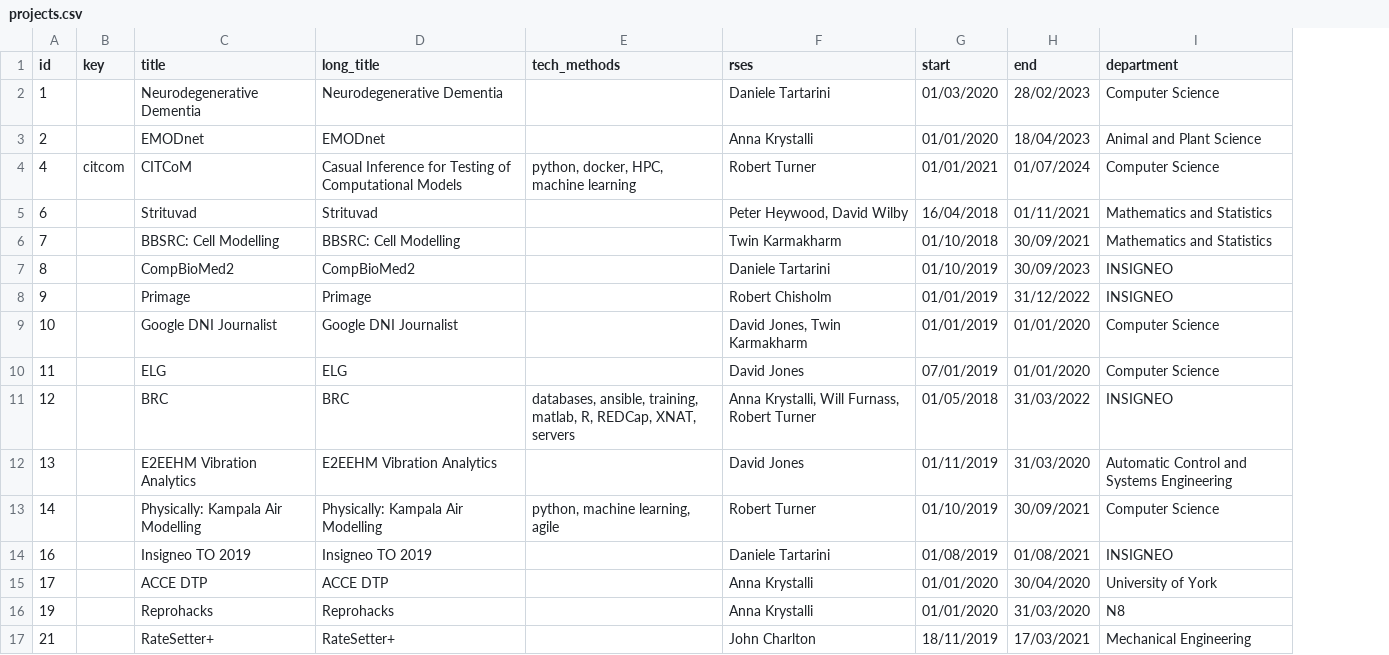
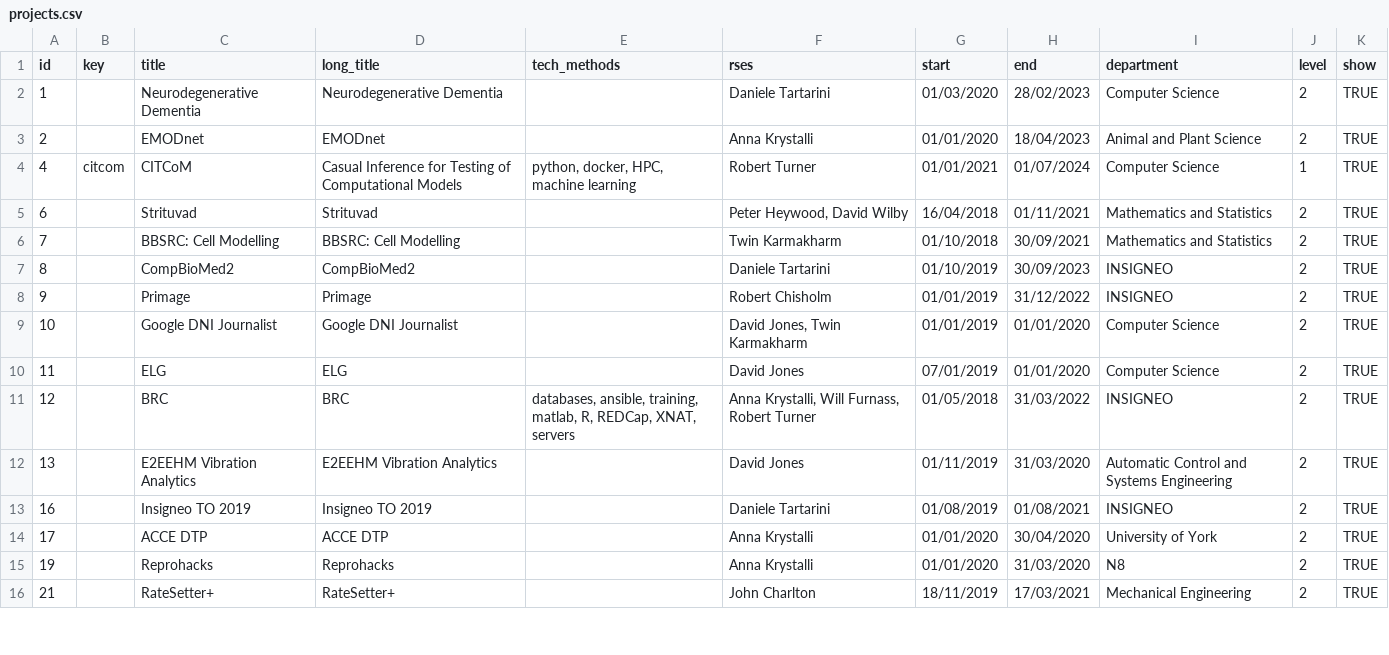
Before and after one commit to RSE-Sheffield/RSE-Sheffield.github.io, a CSV file: _data/projects.csv, drawn as a sheet; only a part is shown; removed rows and columns are numbered as before the commit, all else as after; the diff names each change by its address in the sheet, - before the commit and + after, or states it on an @@ line.

Commit message:
remove project, add columns

```diff
--- a/_data/projects.csv
+++ b/_data/projects.csv
+column J (level), rows 2-16: 2 | 2 | 1 | 2 | 2 | 2 | 2 | 2 | 2 | 2 | 2 | 2 | 2 | 2 | 2
+column K (show), rows 2-16: all TRUE
-row 13: 14 |  | Physically: Kampala Air Modelling | Physically: Kampala Air Modelling | python, machine learning, agile | Robert Turner | 01/10/2019 | 30/09/2021 | Computer Science
```
